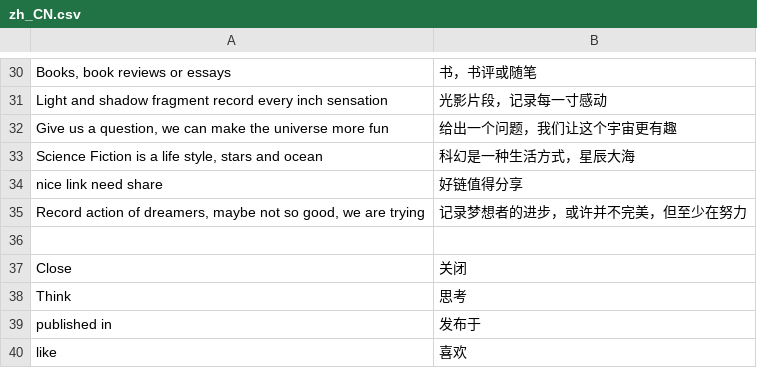
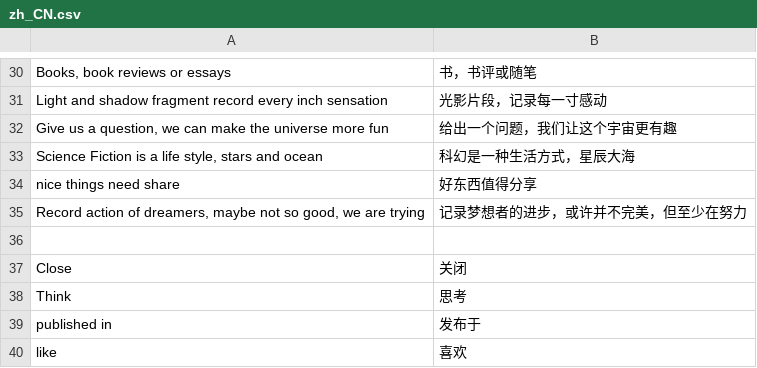
Before and after one commit to anwen/anwen, a CSV file: locale/zh_CN.csv, drawn as a sheet; only a part is shown, gaps mark what is left out.

```diff
--- a/locale/zh_CN.csv
+++ b/locale/zh_CN.csv
@@ -33,3 +33,3 @@
 "Science Fiction is a life style, stars and ocean","科幻是一种生活方式，星辰大海"
-"nice link need share","好链值得分享"
+"nice things need share","好东西值得分享"
 "Record action of dreamers, maybe not so good, we are trying","记录梦想者的进步，或许并不完美，但至少在努力"
```
Also changed, not shown: 7 other files.
